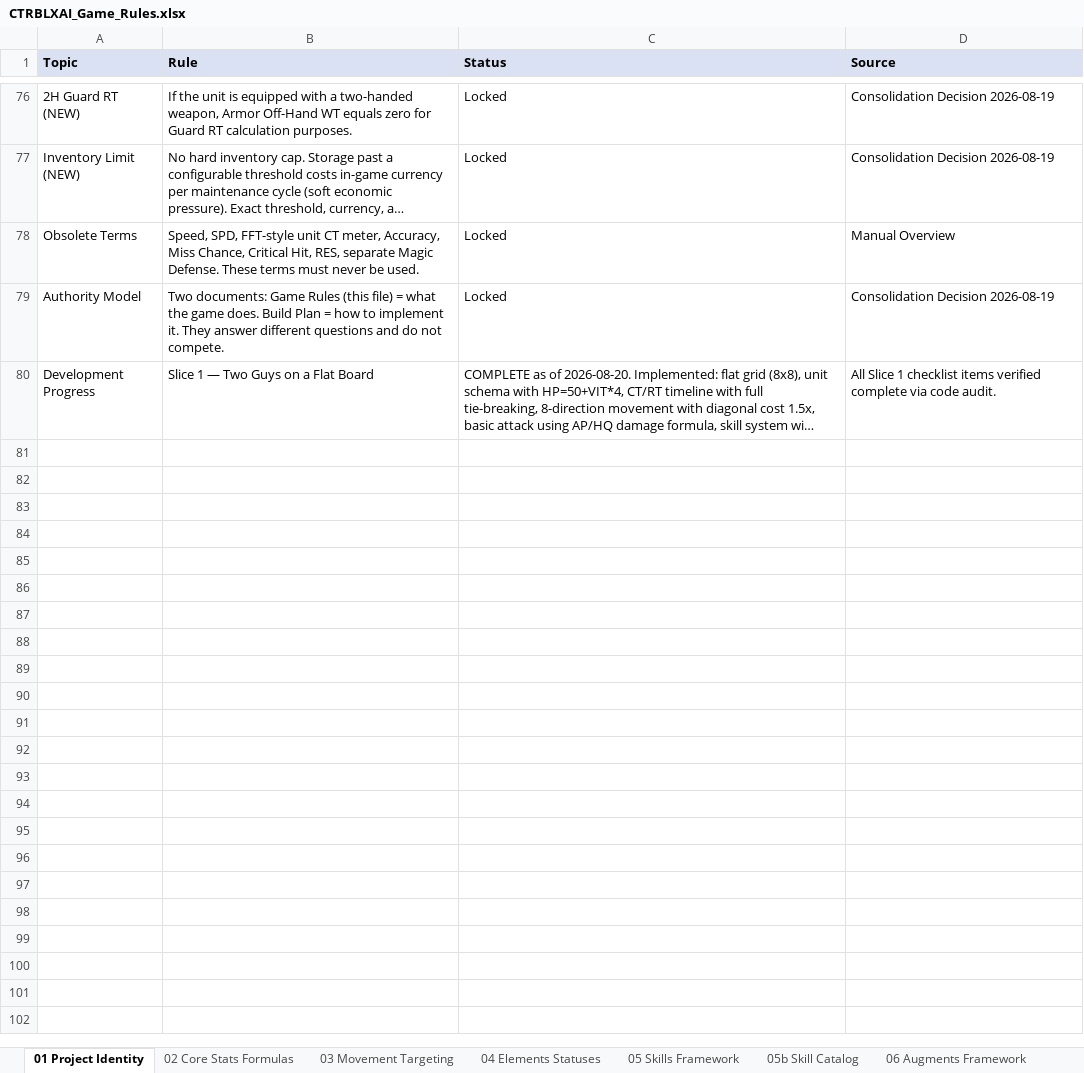
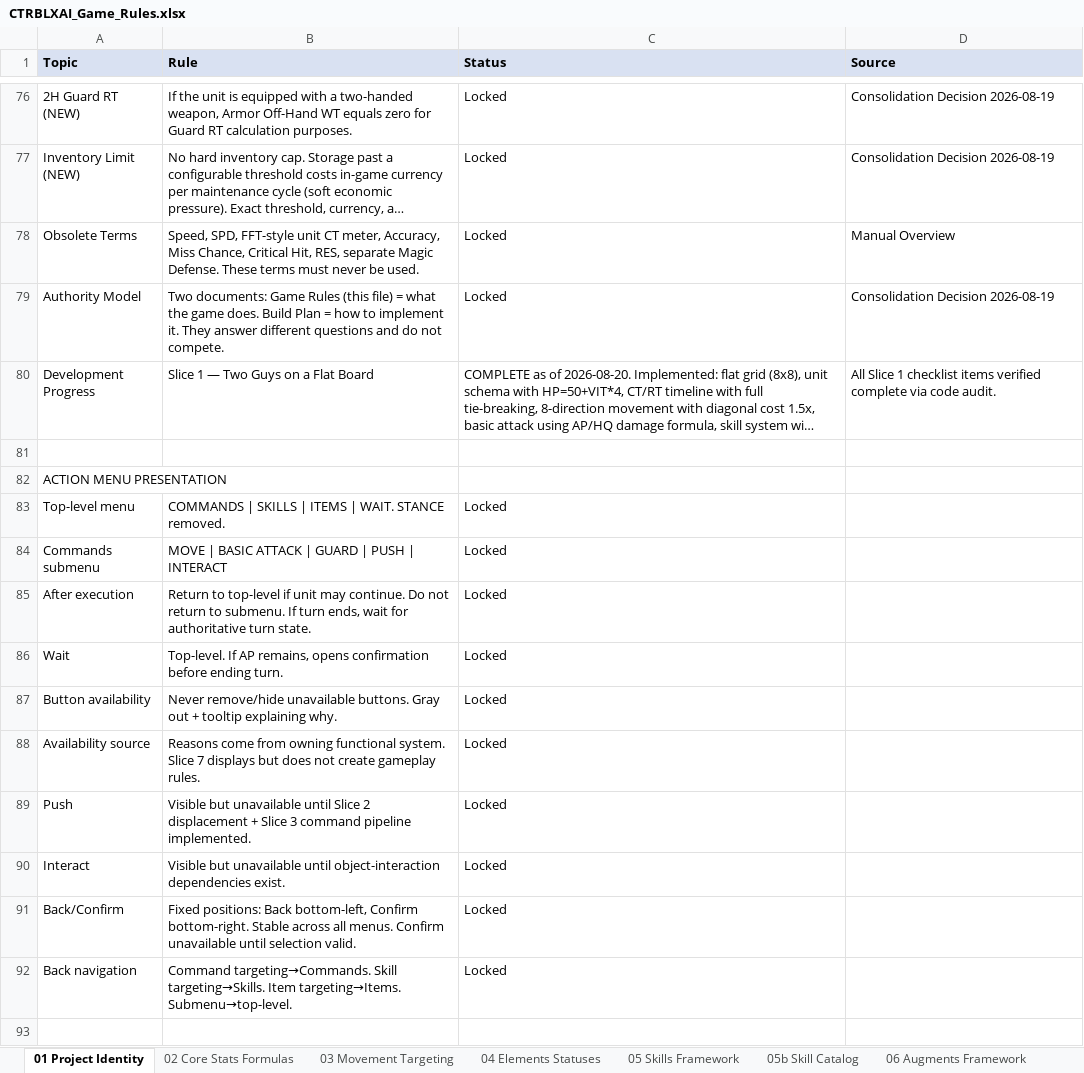
Before and after one commit to elsupremo09/CTRBLXAI, an Excel workbook: docs/CTRBLXAI_Game_Rules.xlsx, sheet 01 Project Identity, drawn as a sheet; only a part is shown, gaps mark what is left out; long unchanged cells end in …; values as stored, in another font and other column widths than the file's, no borders; the diff covers the shown part only; the diff names each change by its address in the sheet, - before the commit and + after, or states it on an @@ line.

Commit message:
push implemented working

```diff
--- a/docs/CTRBLXAI_Game_Rules.xlsx (sheet 01 Project Identity)
+++ b/docs/CTRBLXAI_Game_Rules.xlsx (sheet 01 Project Identity)
+row 81: (empty)
+row 82: ACTION MENU PRESENTATION
+row 83: Top-level menu | COMMANDS | SKILLS | ITEMS | WAIT. STANCE removed. | Locked
+row 84: Commands submenu | MOVE | BASIC ATTACK | GUARD | PUSH | INTERACT | Locked
+row 85: After execution | Return to top-level if unit may continue. Do not return to submenu. If turn ends, wait for authoritative turn state. | Locked
+row 86: Wait | Top-level. If AP remains, opens confirmation before ending turn. | Locked
+row 87: Button availability | Never remove/hide unavailable buttons. Gray out + tooltip explaining why. | Locked
+row 88: Availability source | Reasons come from owning functional system. Slice 7 displays but does not create gameplay rules. | Locked
+row 89: Push | Visible but unavailable until Slice 2 displacement + Slice 3 command pipeline implemented. | Locked
+row 90: Interact | Visible but unavailable until object-interaction dependencies exist. | Locked
+row 91: Back/Confirm | Fixed positions: Back bottom-left, Confirm bottom-right. Stable across all menus. Confirm unavailable until selection valid. | Locked
+row 92: Back navigation | Command targeting→Commands. Skill targeting→Skills. Item targeting→Items. Submenu→top-level. | Locked
+row 93: (empty)
```
Also changed, not shown: 12 added rows elsewhere in this sheet, sheet 02 Core Stats Formulas, docs/CTRBLXAI_Development_Roadmap.xlsx, docs/CTRBLXAI_NonWeapon_Equipment_Export.xlsx, 10 other files.
